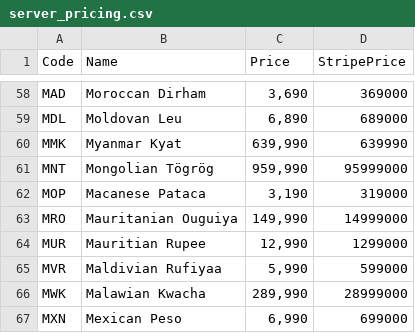
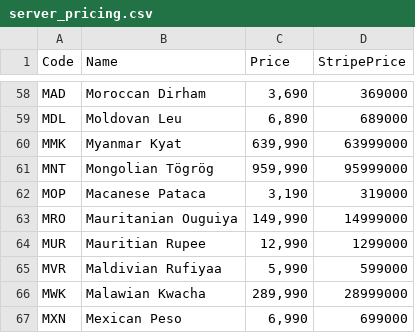
Before and after one commit to amankwa/www.manager.io, a CSV file: _data/server_pricing.csv, drawn as a sheet; only a part is shown, gaps mark what is left out.

Commit message:
no message

```diff
--- a/_data/server_pricing.csv
+++ b/_data/server_pricing.csv
@@ -59,3 +59,3 @@ MAD,Moroccan Dirham,"3,690",369000
 MDL,Moldovan Leu,"6,890",689000
-MMK,Myanmar Kyat,"639,990",639990
+MMK,Myanmar Kyat,"639,990",63999000
 MNT,Mongolian Tögrög,"959,990",95999000
```
